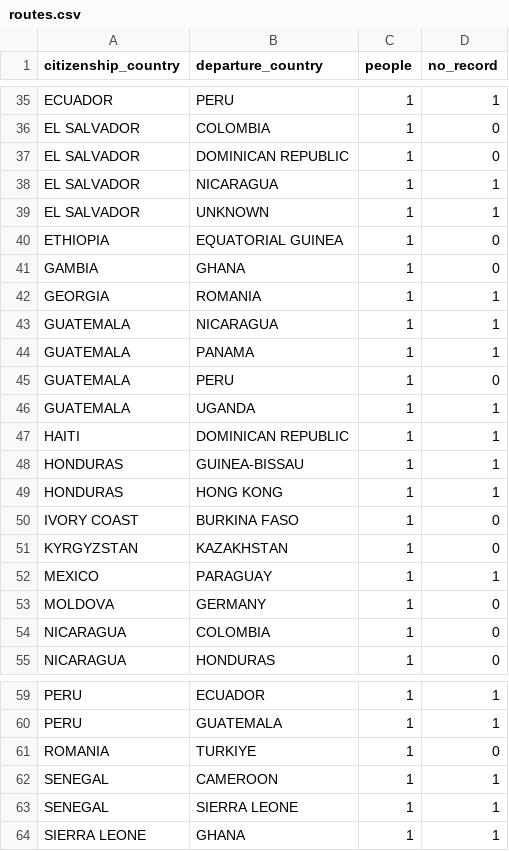
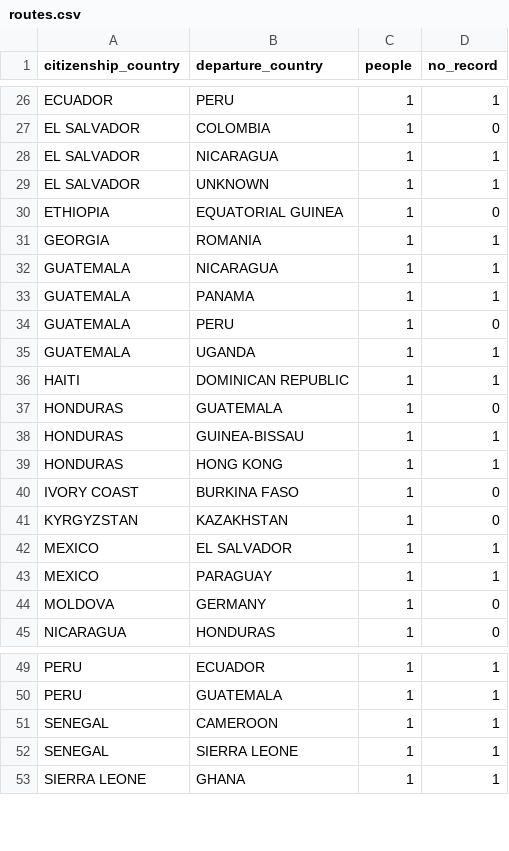
Before and after one commit to mehedi-marof/ICE-deportation-data-maryland-Aug26, a CSV file: Data Analysis/csv/routes.csv, drawn as a sheet; only a part is shown, gaps mark what is left out; removed rows and columns are numbered as before the commit, all else as after; the diff covers the shown part only; the diff names each change by its address in the sheet, - before the commit and + after, or states it on an @@ line.

```diff
--- a/Data Analysis/csv/routes.csv
+++ b/Data Analysis/csv/routes.csv
-row 37: EL SALVADOR | DOMINICAN REPUBLIC | 1 | 0
-row 41: GAMBIA | GHANA | 1 | 0
+row 37: HONDURAS | GUATEMALA | 1 | 0
+row 42: MEXICO | EL SALVADOR | 1 | 1
-row 54: NICARAGUA | COLOMBIA | 1 | 0
-row 61: ROMANIA | TURKIYE | 1 | 0
```
Also changed, not shown: 4 added rows, 13 removed rows and 3 edited cells elsewhere in this file, Data Analysis/csv/cities.csv, Data Analysis/csv/counties.csv, 21 other files.
